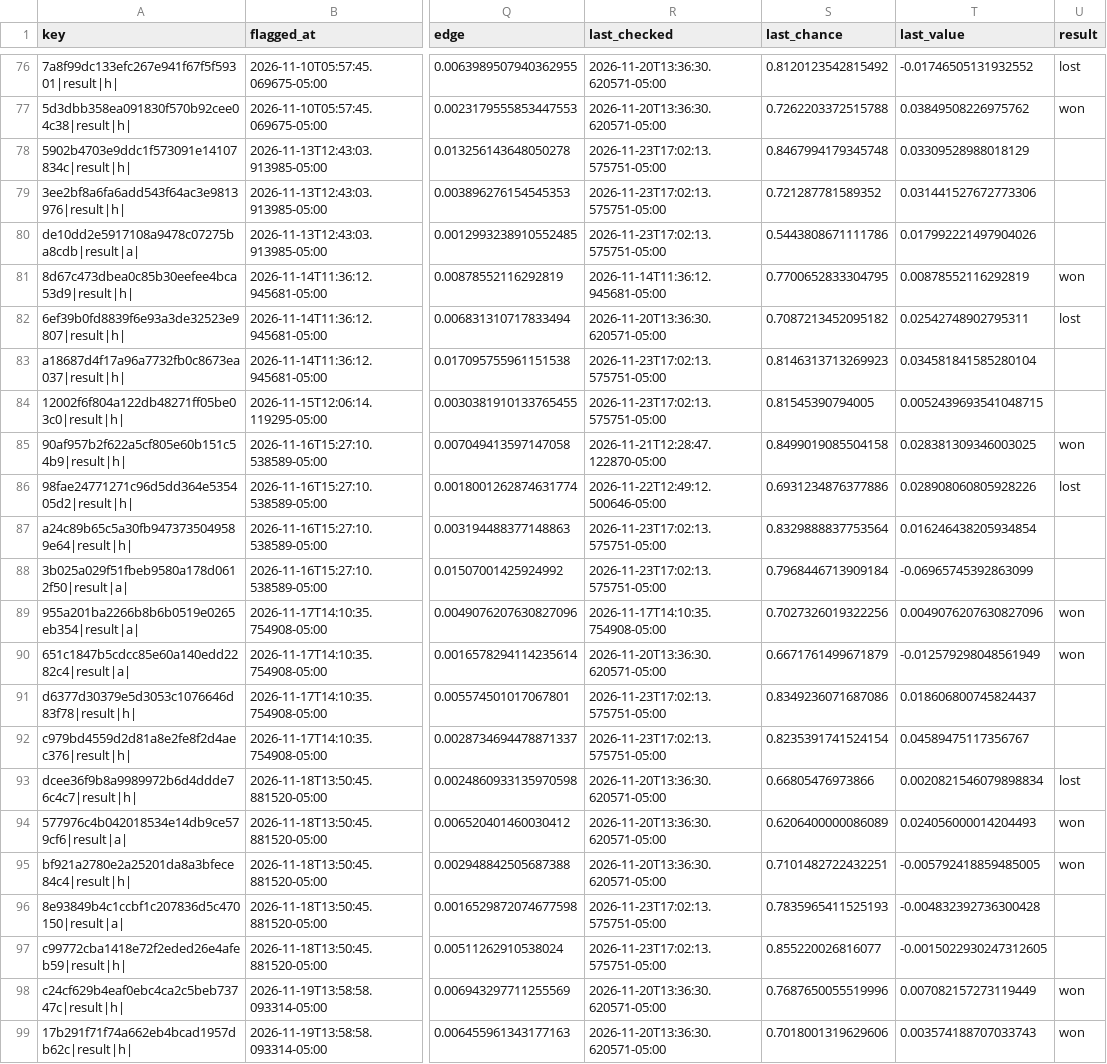
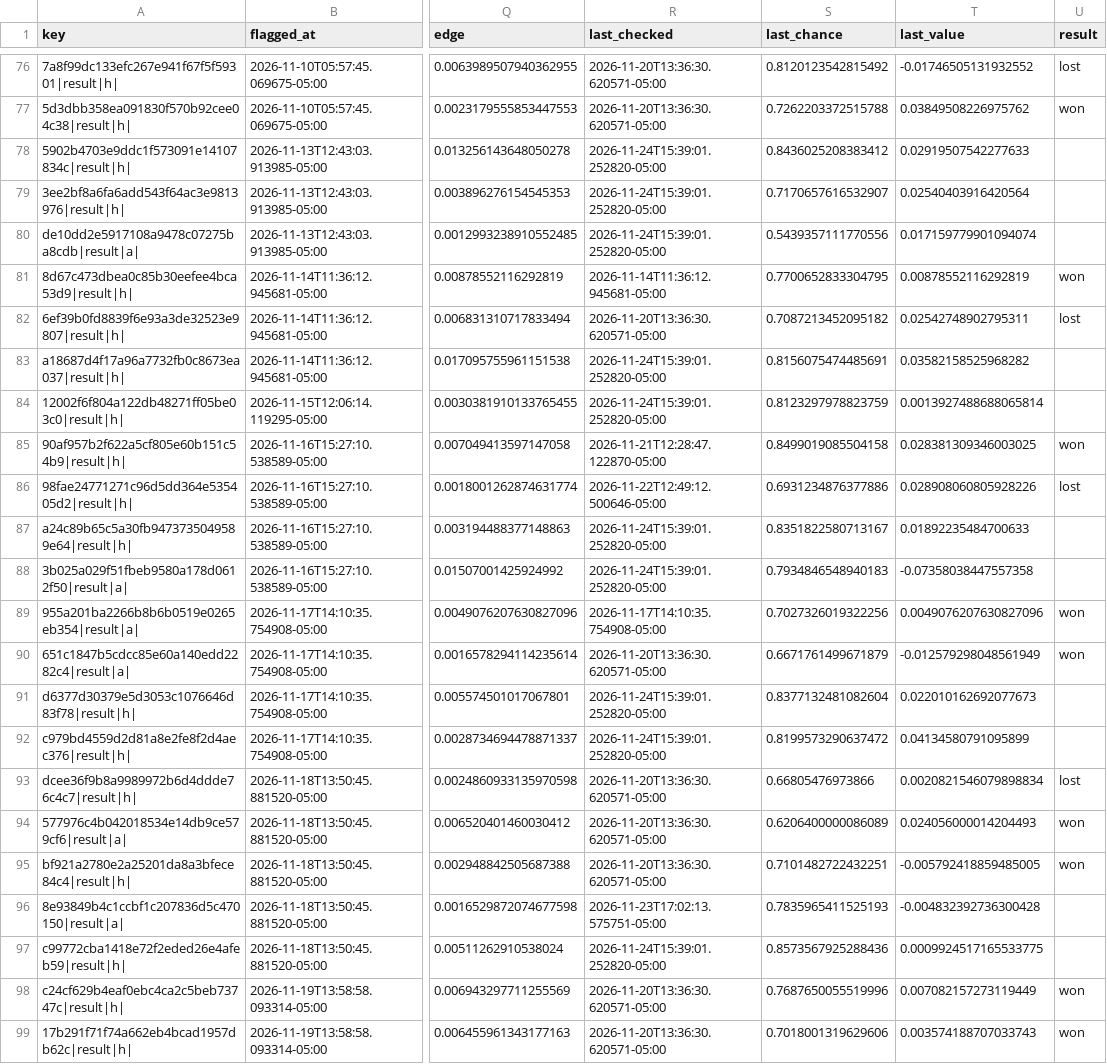
Before and after one commit to HughFOD/soccer-markets, a CSV file: data/track_record.csv, drawn as a sheet; only a part is shown, gaps mark what is left out; the diff covers the shown part only; the diff names each change by its address in the sheet, - before the commit and + after, or states it on an @@ line.

```diff
--- a/data/track_record.csv
+++ b/data/track_record.csv
-R78:R80 (last_checked): 2026-11-23T17:02:13.575751-05:00
+R78:R80 (last_checked): 2026-11-24T15:39:01.252820-05:00
-S78 (last_chance): 0.8467994179345748
+S78 (last_chance): 0.8436025208383412
-T78 (last_value): 0.03309528988018129
+T78 (last_value): 0.02919507542277633
-S79 (last_chance): 0.721287781589352
+S79 (last_chance): 0.7170657616532907
-T79 (last_value): 0.031441527672773306
+T79 (last_value): 0.02540403916420564
-S80 (last_chance): 0.5443808671111786
+S80 (last_chance): 0.5439357111770556
-T80 (last_value): 0.017992221497904026
+T80 (last_value): 0.017159779901094074
-R83:R84 (last_checked): 2026-11-23T17:02:13.575751-05:00
+R83:R84 (last_checked): 2026-11-24T15:39:01.252820-05:00
-S83 (last_chance): 0.8146313713269923
+S83 (last_chance): 0.8156075474485691
-T83 (last_value): 0.034581841585280104
+T83 (last_value): 0.03582158525968282
-S84 (last_chance): 0.81545390794005
+S84 (last_chance): 0.8123297978823759
-T84 (last_value): 0.0052439693541048715
+T84 (last_value): 0.0013927488688065814
-R87:R88 (last_checked): 2026-11-23T17:02:13.575751-05:00
+R87:R88 (last_checked): 2026-11-24T15:39:01.252820-05:00
-S87 (last_chance): 0.8329888837753564
+S87 (last_chance): 0.8351822580713167
-T87 (last_value): 0.016246438205934854
+T87 (last_value): 0.01892235484700633
-S88 (last_chance): 0.7968446713909184
+S88 (last_chance): 0.7934846548940183
-T88 (last_value): -0.06965745392863099
+T88 (last_value): -0.07358038447557358
-R91:R92 (last_checked): 2026-11-23T17:02:13.575751-05:00
+R91:R92 (last_checked): 2026-11-24T15:39:01.252820-05:00
-S91 (last_chance): 0.8349236071687086
+S91 (last_chance): 0.8377132481082604
-T91 (last_value): 0.018606800745824437
+T91 (last_value): 0.022010162692077673
-S92 (last_chance): 0.8235391741524154
+S92 (last_chance): 0.8199573290637472
-T92 (last_value): 0.04589475117356767
+T92 (last_value): 0.04134580791095899
-R97 (last_checked): 2026-11-23T17:02:13.575751-05:00
+R97 (last_checked): 2026-11-24T15:39:01.252820-05:00
-S97 (last_chance): 0.855220026816077
+S97 (last_chance): 0.8573567925288436
-T97 (last_value): -0.0015022930247312605
+T97 (last_value): 0.0009924517165533775
```
Also changed, not shown: 7 added rows and 27 edited cells elsewhere in this file, data/credits.csv, docs/track-record.csv, 8 other files.
